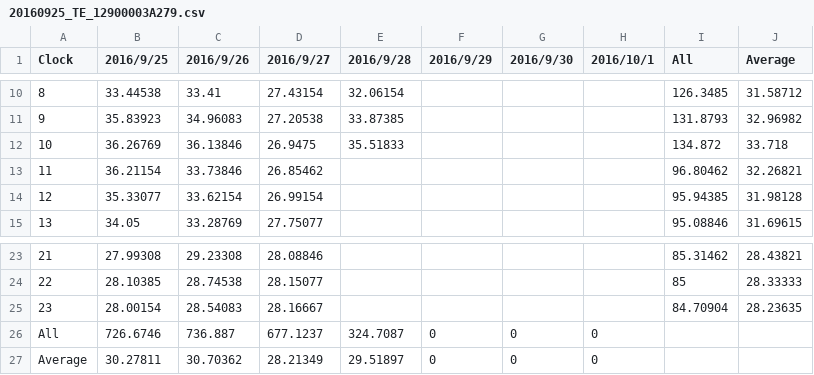
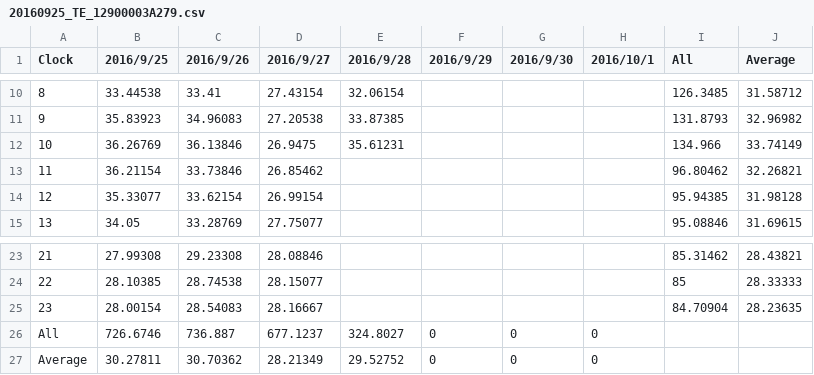
Before and after one commit to srsplabo/srsp_data, a CSV file: 12900003A279/daily_clock_report/20160925_TE_12900003A279.csv, drawn as a sheet; only a part is shown, gaps mark what is left out.

```diff
--- a/12900003A279/daily_clock_report/20160925_TE_12900003A279.csv
+++ b/12900003A279/daily_clock_report/20160925_TE_12900003A279.csv
@@ -11,3 +11,3 @@ Clock,2016/9/25,2016/9/26,2016/9/27,2016/9/28,2016/9/29,2016/9/30,2016/10/1,All,
 9,35.83923,34.96083,27.20538,33.87385,,,,131.8793,32.96982
-10,36.26769,36.13846,26.9475,35.51833,,,,134.872,33.718
+10,36.26769,36.13846,26.9475,35.61231,,,,134.966,33.74149
 11,36.21154,33.73846,26.85462,,,,,96.80462,32.26821
@@ -25,3 +25,3 @@ Clock,2016/9/25,2016/9/26,2016/9/27,2016/9/28,2016/9/29,2016/9/30,2016/10/1,All,
 23,28.00154,28.54083,28.16667,,,,,84.70904,28.23635
-All,726.6746,736.887,677.1237,324.7087,0,0,0
-Average,30.27811,30.70362,28.21349,29.51897,0,0,0
+All,726.6746,736.887,677.1237,324.8027,0,0,0
+Average,30.27811,30.70362,28.21349,29.52752,0,0,0
```
Also changed, not shown: 12900003A279/daily_clock_report/20160925_LX_12900003A279.csv, 12900003A279/daily_clock_report/20160925_PR_12900003A279.csv, 29 other files.
